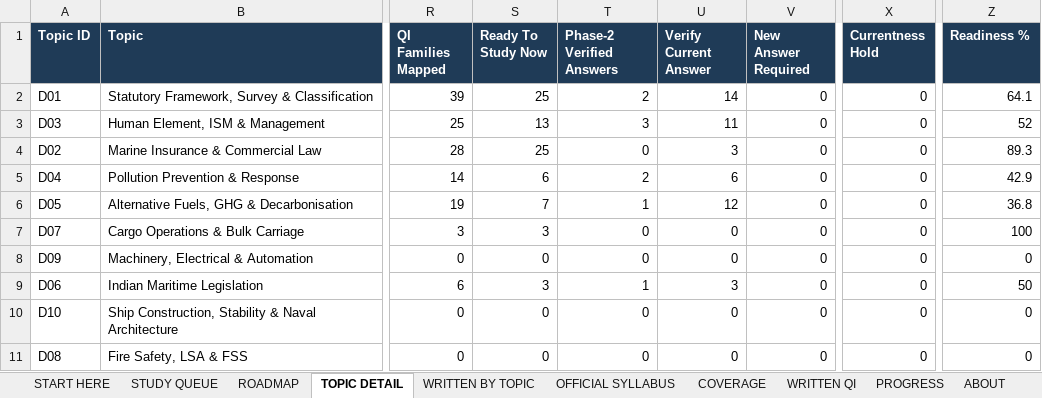
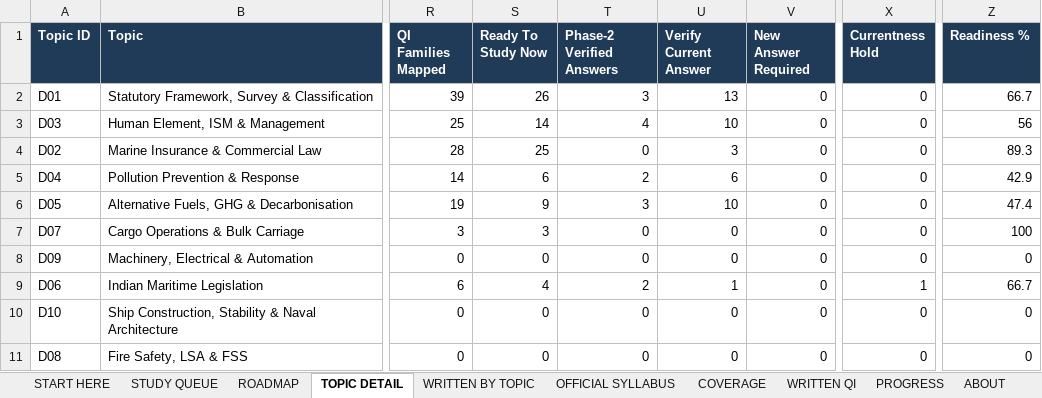
Before and after one commit to nickmarineengr-aiLiterate/marine-intelligence-weekly, an Excel workbook: docs/study/MIW_MEO_Class1_Study_Roadmap.xlsx, sheet TOPIC DETAIL, drawn as a sheet; only a part is shown, gaps mark what is left out; values as stored, in another font and other column widths than the file's, no borders; the diff names each change by its address in the sheet, - before the commit and + after, or states it on an @@ line.

```diff
--- a/docs/study/MIW_MEO_Class1_Study_Roadmap.xlsx (sheet TOPIC DETAIL)
+++ b/docs/study/MIW_MEO_Class1_Study_Roadmap.xlsx (sheet TOPIC DETAIL)
-S2 (Ready To Study Now): 25
+S2 (Ready To Study Now): 26
-T2 (Phase-2 Verified Answers): 2
+T2 (Phase-2 Verified Answers): 3
-U2 (Verify Current Answer): 14
+U2 (Verify Current Answer): 13
-Z2 (Readiness %): 64.1
+Z2 (Readiness %): 66.7
-S3 (Ready To Study Now): 13
+S3 (Ready To Study Now): 14
-T3 (Phase-2 Verified Answers): 3
+T3 (Phase-2 Verified Answers): 4
-U3 (Verify Current Answer): 11
+U3 (Verify Current Answer): 10
-Z3 (Readiness %): 52
+Z3 (Readiness %): 56
-S6 (Ready To Study Now): 7
+S6 (Ready To Study Now): 9
-T6 (Phase-2 Verified Answers): 1
+T6 (Phase-2 Verified Answers): 3
-U6 (Verify Current Answer): 12
+U6 (Verify Current Answer): 10
-Z6 (Readiness %): 36.8
+Z6 (Readiness %): 47.4
-S9 (Ready To Study Now): 3
+S9 (Ready To Study Now): 4
-T9 (Phase-2 Verified Answers): 1
+T9 (Phase-2 Verified Answers): 2
-U9 (Verify Current Answer): 3
+U9 (Verify Current Answer): 1
-X9 (Currentness Hold): 0
+X9 (Currentness Hold): 1
-Z9 (Readiness %): 50
+Z9 (Readiness %): 66.7
```
Also changed, not shown: sheet WRITTEN BY TOPIC, sheet ROADMAP, sheet WRITTEN QI, 26 other files.
